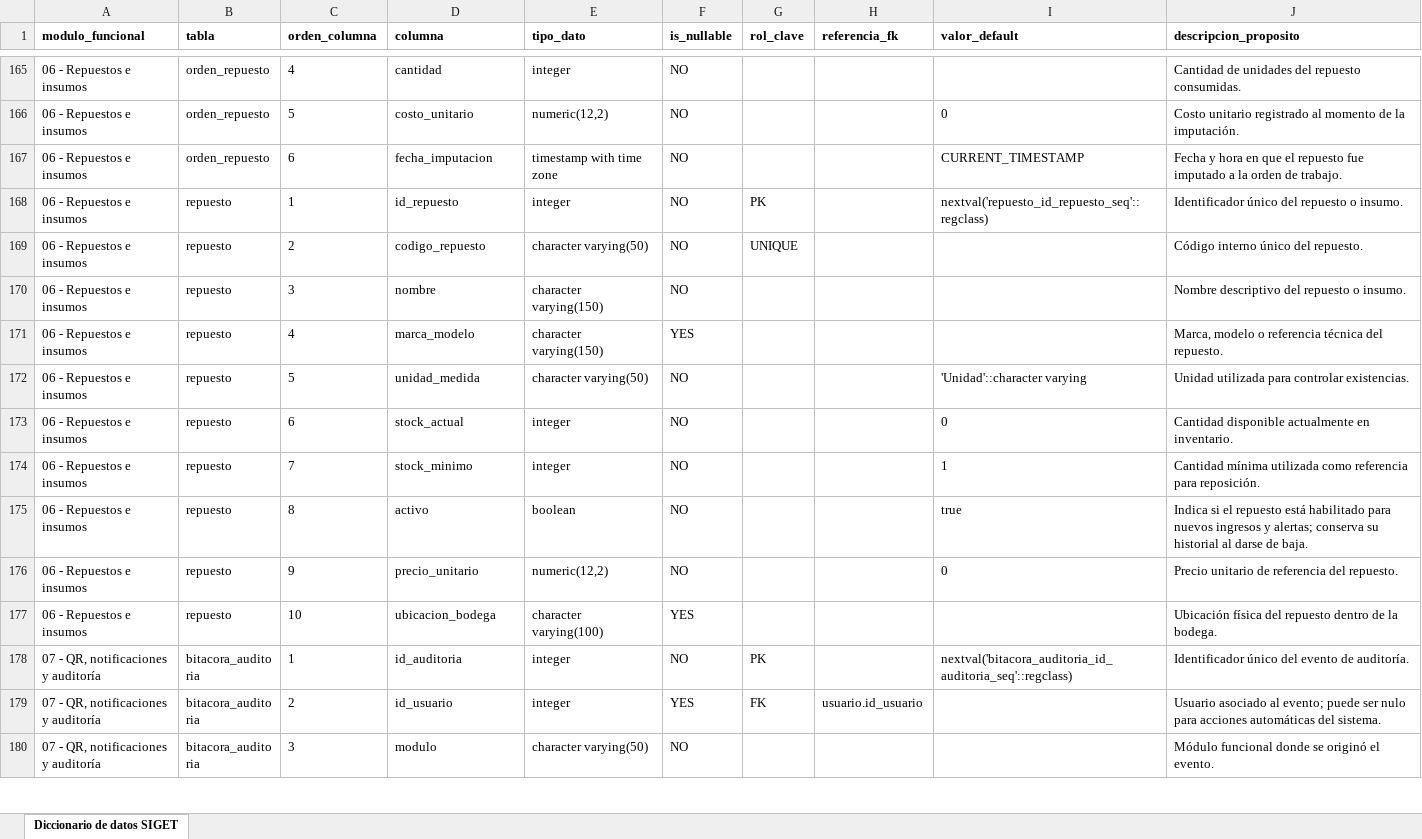
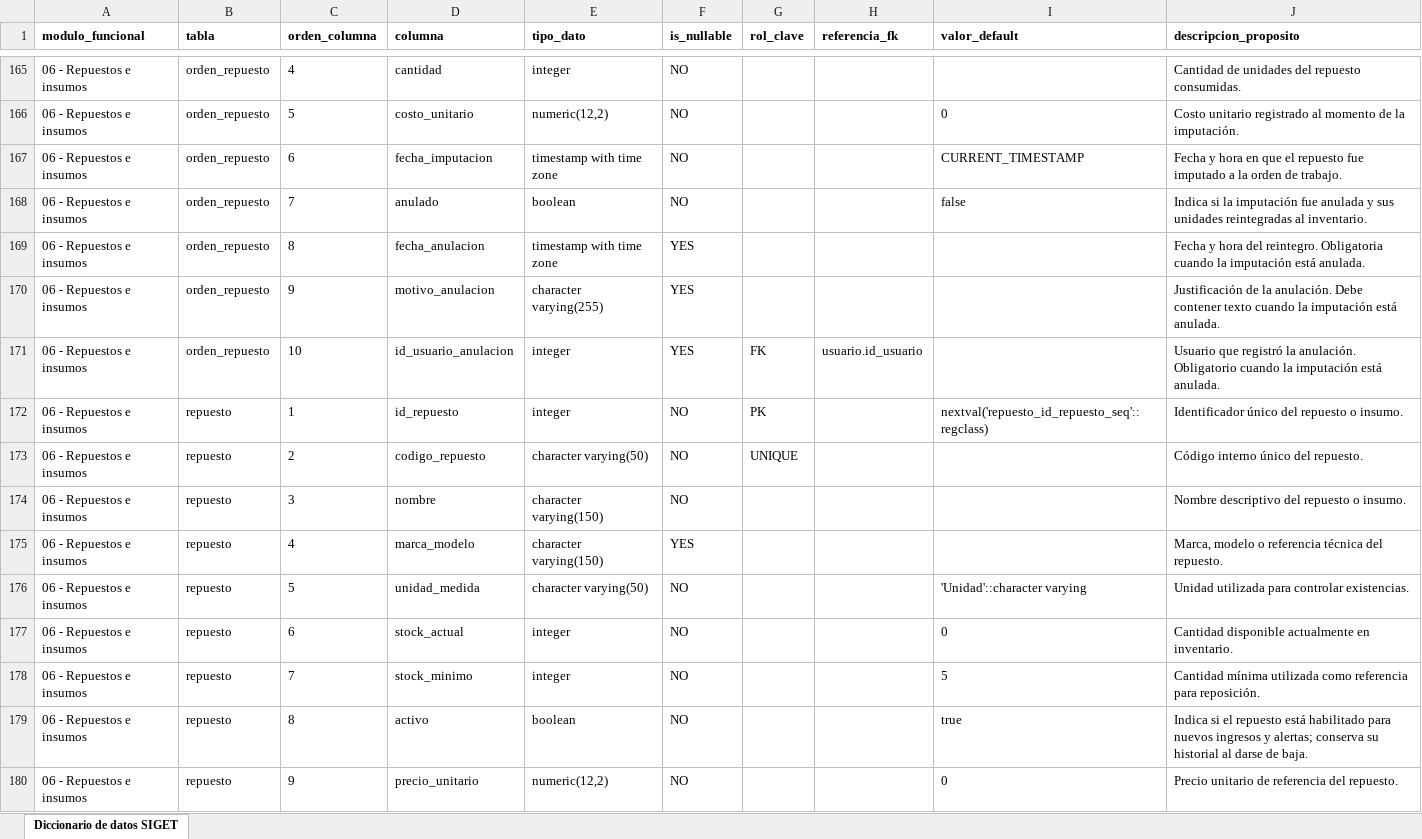
Before and after one commit to NWOOD777/SIGET, an Excel workbook: Fase 2/Evidencias Proyecto/Evidencias de documentación/Modelo de Datos/diccionario de datos SIGET.xlsx, sheet Diccionario de datos SIGET, drawn as a sheet; only a part is shown, gaps mark what is left out; the shorter side is filled out with more unchanged rows; values as stored, in another font and other column widths than the file's, no borders; addresses are those after the commit; the diff names each change by its address in the sheet, - before the commit and + after, or states it on an @@ line.

Commit message:
fix(repuestos): corregir reintegros y consolidar el esquema de instalación
- Recalcular el costo promedio al reintegrar piezas y rechazar devoluciones que superen el límite de existencias.
- Obtener el detalle y el total de una OT desde las mismas imputaciones, conservando los costos históricos y excluyendo las anuladas del total vigente.
- Separar los servicios de consumo y reintegro de repuestos y la autorización de consulta del catálogo. Retirar el bloqueo global innecesario y las validaciones duplicadas de ingresos.
- Integrar el diálogo de repuestos con el control de sesión y las confirmaciones compartidas. Bloquear operaciones simultáneas, descartar respuestas tardías y actualizar el inventario después de cada cambio.
- Mostrar los costos con sus centavos y limitar las acciones de escritura a las órdenes en reparación.
- Mantener init_siget_bd.sql como único SQL, validar los datos de anulación y unificar el stock mínimo inicial en cinco unidades. Eliminar el respaldo de datos y los archivos sin contenido funcional.
- Actualizar el diccionario de datos y los contratos de las APIs. Corregir importaciones, anotaciones de tipos y comentarios desactualizados.
- Añadir pruebas de concurrencia, reversión de transacciones, reintegros, costos, sesión y confirmaciones.

Verificación: 774 pruebas de backend y 162 de escritorio aprobadas. Una prueba de integración requiere un token real y quedó omitida. Ruff y Pyright sin errores. Esquema y diccionario contrastados sobre PostgreSQL desde una instalación vacía.

```diff
--- a/Fase 2/Evidencias Proyecto/Evidencias de documentación/Modelo de Datos/diccionario de datos SIGET.xlsx (sheet Diccionario de datos SIGET)
+++ b/Fase 2/Evidencias Proyecto/Evidencias de documentación/Modelo de Datos/diccionario de datos SIGET.xlsx (sheet Diccionario de datos SIGET)
+row 168: 06 - Repuestos e insumos | orden_repuesto | 7 | anulado | boolean | NO |  |  | false | Indica si la imputación fue anulada y sus unidades reintegradas al inventario.
+row 169: 06 - Repuestos e insumos | orden_repuesto | 8 | fecha_anulacion | timestamp with time zone | YES |  |  |  | Fecha y hora del reintegro. Obligatoria cuando la imputación está anulada.
+row 170: 06 - Repuestos e insumos | orden_repuesto | 9 | motivo_anulacion | character varying(255) | YES |  |  |  | Justificación de la anulación. Debe contener texto cuando la imputación está anulada.
+row 171: 06 - Repuestos e insumos | orden_repuesto | 10 | id_usuario_anulacion | integer | YES | FK | usuario.id_usuario |  | Usuario que registró la anulación. Obligatorio cuando la imputación está anulada.
-I178 (valor_default): 1
+I178 (valor_default): 5
```
Also changed, not shown: 26 other files.
